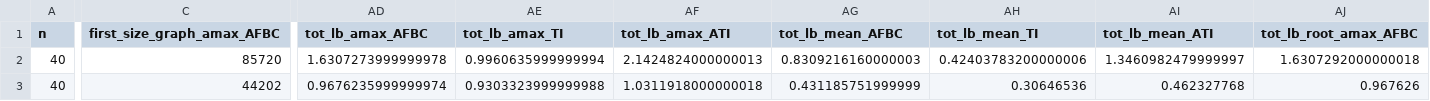
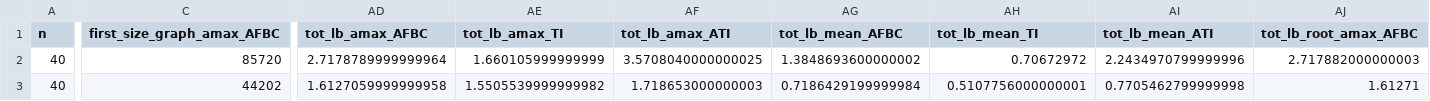
Before and after one commit to DanielKowalczyk1984/PM, a CSV file: TueServer_results/results/results_2021_07_08/CG_summary_2021_07_08.csv, drawn as a sheet; only a part is shown, gaps mark what is left out; the diff covers the shown part only; the diff names each change by its address in the sheet, - before the commit and + after, or states it on an @@ line.

Commit message:
adding some results

```diff
--- a/TueServer_results/results/results_2021_07_08/CG_summary_2021_07_08.csv
+++ b/TueServer_results/results/results_2021_07_08/CG_summary_2021_07_08.csv
-AD2 (tot_lb_amax_AFBC): 1.6307273999999978
+AD2 (tot_lb_amax_AFBC): 2.7178789999999964
-AE2 (tot_lb_amax_TI): 0.9960635999999994
+AE2 (tot_lb_amax_TI): 1.660105999999999
-AF2 (tot_lb_amax_ATI): 2.1424824000000013
+AF2 (tot_lb_amax_ATI): 3.5708040000000025
-AG2 (tot_lb_mean_AFBC): 0.8309216160000003
+AG2 (tot_lb_mean_AFBC): 1.3848693600000002
-AH2 (tot_lb_mean_TI): 0.42403783200000006
+AH2 (tot_lb_mean_TI): 0.70672972
-AI2 (tot_lb_mean_ATI): 1.3460982479999997
+AI2 (tot_lb_mean_ATI): 2.2434970799999996
-AJ2 (tot_lb_root_amax_AFBC): 1.6307292000000018
+AJ2 (tot_lb_root_amax_AFBC): 2.717882000000003
-AD3 (tot_lb_amax_AFBC): 0.9676235999999974
+AD3 (tot_lb_amax_AFBC): 1.6127059999999958
-AE3 (tot_lb_amax_TI): 0.9303323999999988
+AE3 (tot_lb_amax_TI): 1.5505539999999982
-AF3 (tot_lb_amax_ATI): 1.0311918000000018
+AF3 (tot_lb_amax_ATI): 1.718653000000003
-AG3 (tot_lb_mean_AFBC): 0.431185751999999
+AG3 (tot_lb_mean_AFBC): 0.7186429199999984
-AH3 (tot_lb_mean_TI): 0.30646536
+AH3 (tot_lb_mean_TI): 0.5107756000000001
-AI3 (tot_lb_mean_ATI): 0.462327768
+AI3 (tot_lb_mean_ATI): 0.7705462799999998
-AJ3 (tot_lb_root_amax_AFBC): 0.967626
+AJ3 (tot_lb_root_amax_AFBC): 1.61271
```
Also changed, not shown: 58 edited cells elsewhere in this file, 35 other files.
